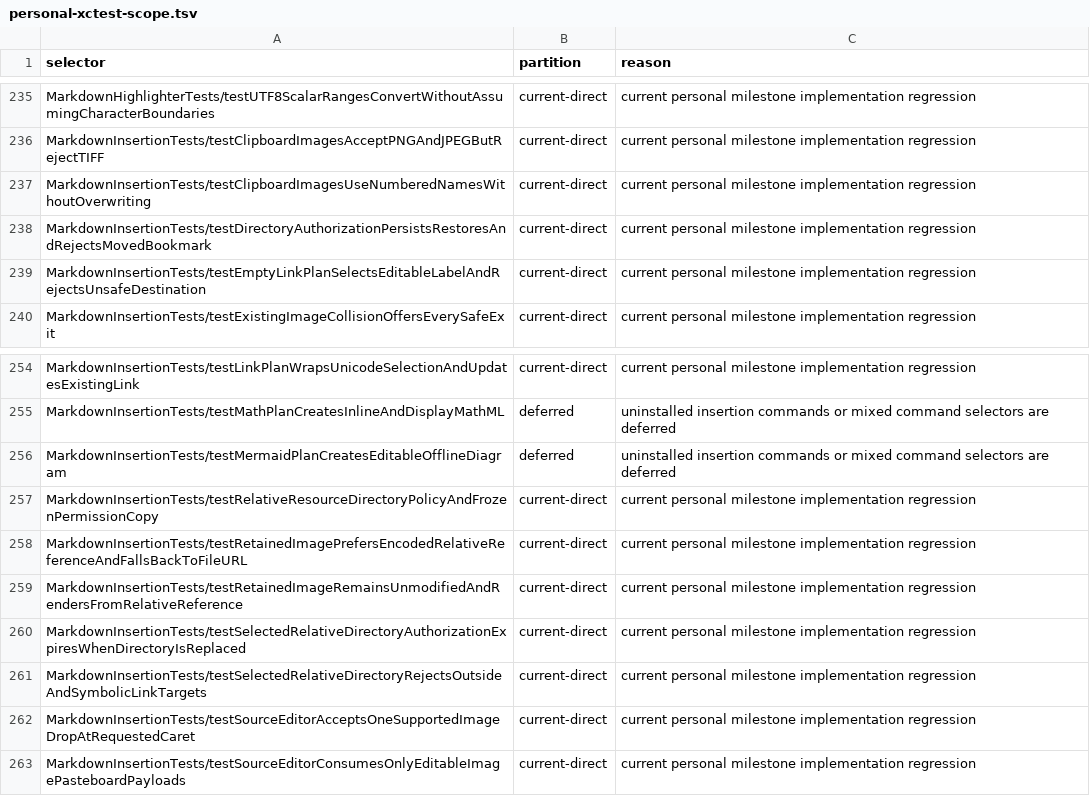
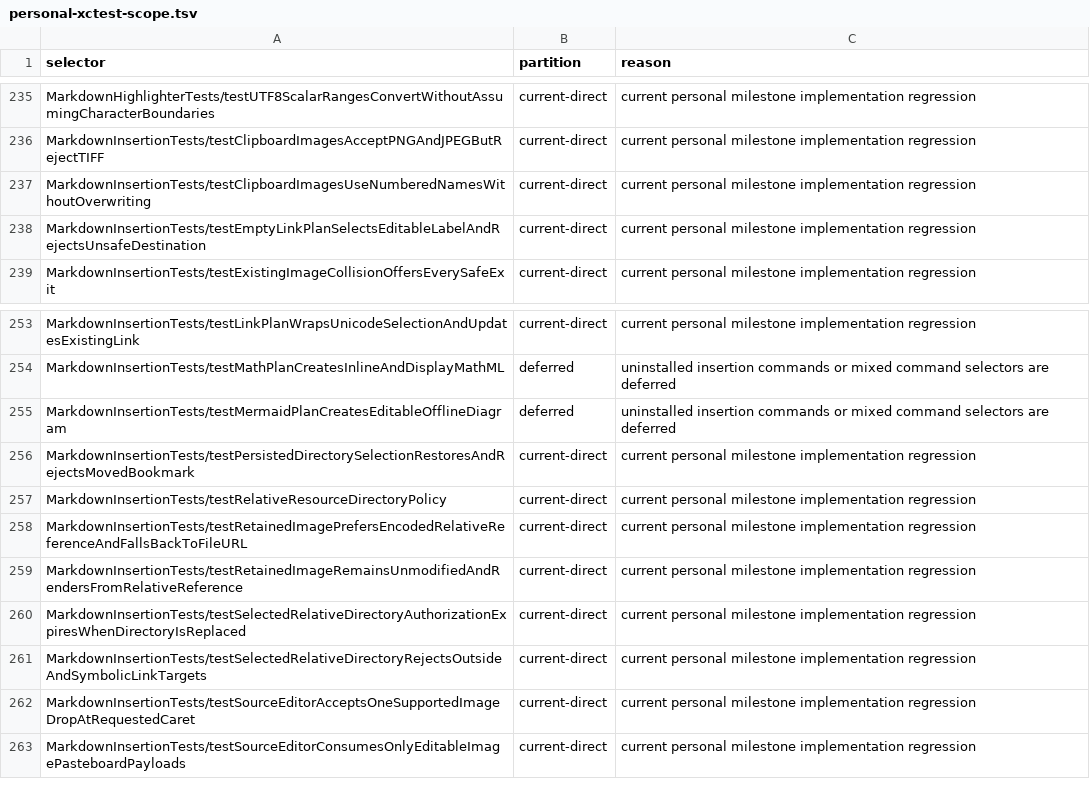
Before and after one commit to Eulimene/Inflow, a TSV file: code/quality/personal-xctest-scope.tsv, drawn as a sheet; only a part is shown, gaps mark what is left out.

Commit message:
fix(macos): trust user-selected directories

```diff
--- a/code/quality/personal-xctest-scope.tsv
+++ b/code/quality/personal-xctest-scope.tsv
@@ -237,3 +237,2 @@ MarkdownInsertionTests/testClipboardImagesAcceptPNGAndJPEGButRejectTIFF	current-
 MarkdownInsertionTests/testClipboardImagesUseNumberedNamesWithoutOverwriting	current-direct	current personal milestone implementation regression
-MarkdownInsertionTests/testDirectoryAuthorizationPersistsRestoresAndRejectsMovedBookmark	current-direct	current personal milestone implementation regression
 MarkdownInsertionTests/testEmptyLinkPlanSelectsEditableLabelAndRejectsUnsafeDestination	current-direct	current personal milestone implementation regression
@@ -256,3 +255,4 @@ MarkdownInsertionTests/testMathPlanCreatesInlineAndDisplayMathML	deferred	uninst
 MarkdownInsertionTests/testMermaidPlanCreatesEditableOfflineDiagram	deferred	uninstalled insertion commands or mixed command selectors are deferred
-MarkdownInsertionTests/testRelativeResourceDirectoryPolicyAndFrozenPermissionCopy	current-direct	current personal milestone implementation regression
+MarkdownInsertionTests/testPersistedDirectorySelectionRestoresAndRejectsMovedBookmark	current-direct	current personal milestone implementation regression
+MarkdownInsertionTests/testRelativeResourceDirectoryPolicy	current-direct	current personal milestone implementation regression
 MarkdownInsertionTests/testRetainedImagePrefersEncodedRelativeReferenceAndFallsBackToFileURL	current-direct	current personal milestone implementation regression
```
Also changed, not shown: 9 other files.
